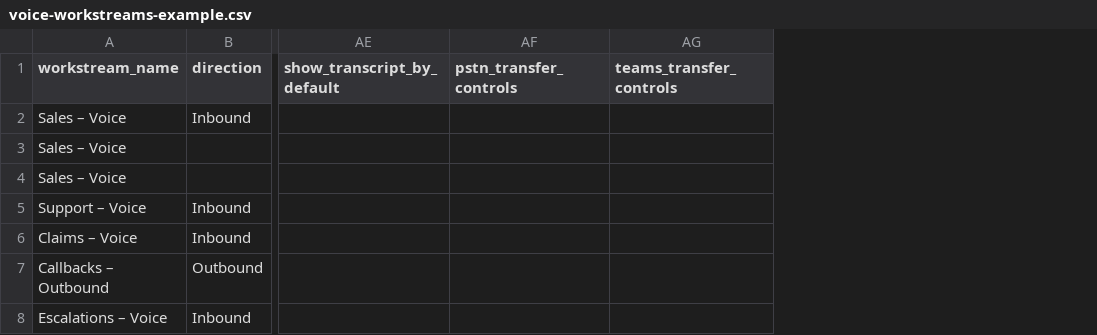
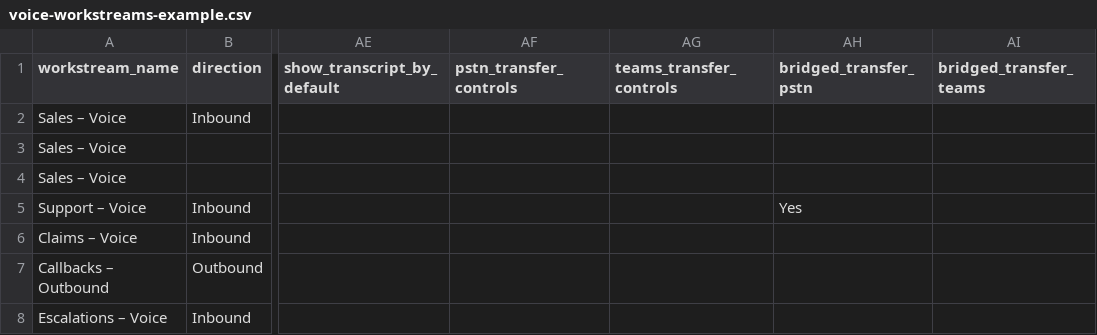
Before and after one commit to ameijers/PrometheanCCaaSToolbox, a CSV file: tools/voice-workstream-builder/examples/voice-workstreams-example.csv, drawn as a sheet; only a part is shown, gaps mark what is left out; the diff names each change by its address in the sheet, - before the commit and + after, or states it on an @@ line.

```diff
--- a/tools/voice-workstream-builder/examples/voice-workstreams-example.csv
+++ b/tools/voice-workstream-builder/examples/voice-workstreams-example.csv
+column AH (bridged_transfer_pstn), row 5: Yes
+column AI (bridged_transfer_teams), empty
```
Also changed, not shown: tools/profile-builder/examples/outbound-profiles-example.csv, tools/voice-channel-builder/examples/voice-channels-example.csv, 16 other files.
